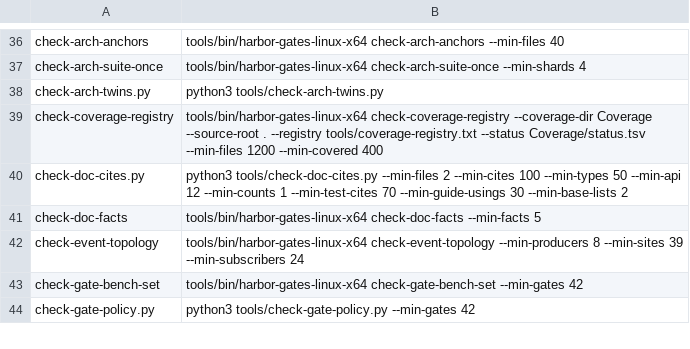
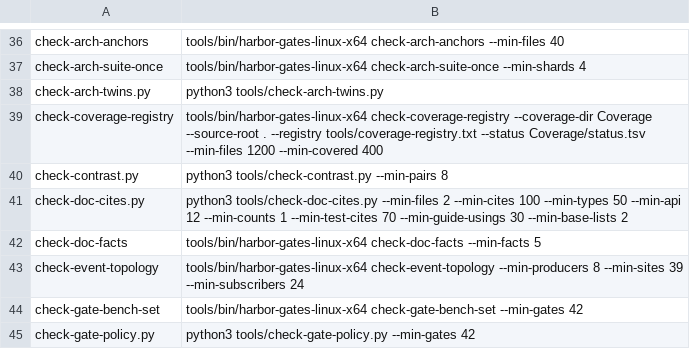
Before and after one commit to refusedguy/Harbor-Harness, a TSV file: bench/gates/tools.tsv, drawn as a sheet; only a part is shown, gaps mark what is left out.

Commit message:
ci(#433): gate WCAG contrast against the real theme dictionaries (partial)
The C# accessibility test pins hex literals, so a palette edit in Dark.axaml or Light.axaml cannot break it. tools/check-contrast.py reads those dictionaries, computes WCAG 2.1 ratios for the eight pairs in docs/ACCESSIBILITY.md section 5.1, and fails below 4.5:1 body / 3:1 large-UI, on a missing token or below --min-pairs 8. The contrast job runs the gate and a self-test that plants two low-contrast pairs, a missing token and a narrowed scan. Wired into docs.yml, the gate table, the tool registry and the measured gate set. Existing gates and floors are unchanged.

```diff
--- a/bench/gates/tools.tsv
+++ b/bench/gates/tools.tsv
@@ -39,2 +39,3 @@ check-arch-twins.py	python3 tools/check-arch-twins.py
 check-coverage-registry	tools/bin/harbor-gates-linux-x64 check-coverage-registry --coverage-dir Coverage --source-root . --registry tools/coverage-registry.txt --status Coverage/status.tsv --min-files 1200 --min-covered 400
+check-contrast.py	python3 tools/check-contrast.py --min-pairs 8
 check-doc-cites.py	python3 tools/check-doc-cites.py --min-files 2 --min-cites 100 --min-types 50 --min-api 12 --min-counts 1 --min-test-cites 70 --min-guide-usings 30 --min-base-lists 2
```
Also changed, not shown: 5 other files.
